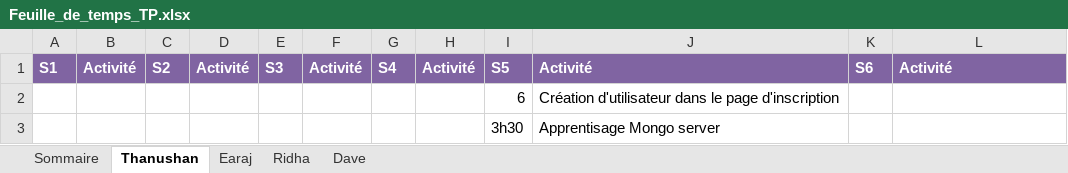
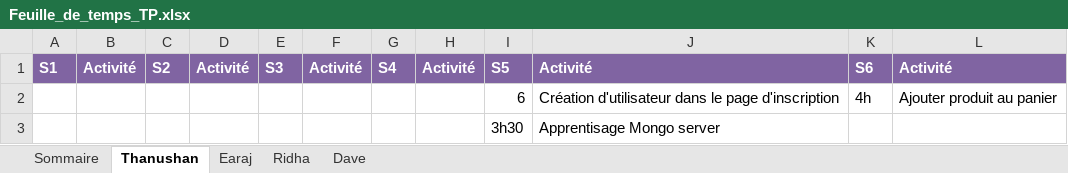
Before and after one commit to earaj/Tech2buy-webapp, an Excel workbook: Documents/Feuille_de_temps_TP.xlsx, sheet Thanushan, drawn as a sheet; values as stored, in another font and other column widths than the file's, no borders; the diff names each change by its address in the sheet, - before the commit and + after, or states it on an @@ line.

```diff
--- a/Documents/Feuille_de_temps_TP.xlsx (sheet Thanushan)
+++ b/Documents/Feuille_de_temps_TP.xlsx (sheet Thanushan)
-K2: (empty)
+K2: 4h
-L2: (empty)
+L2: Ajouter produit au panier
```
Also changed, not shown: sheet Earaj, sheet Sommaire, sheet Dave, sheet Ridha, 1 other file.
